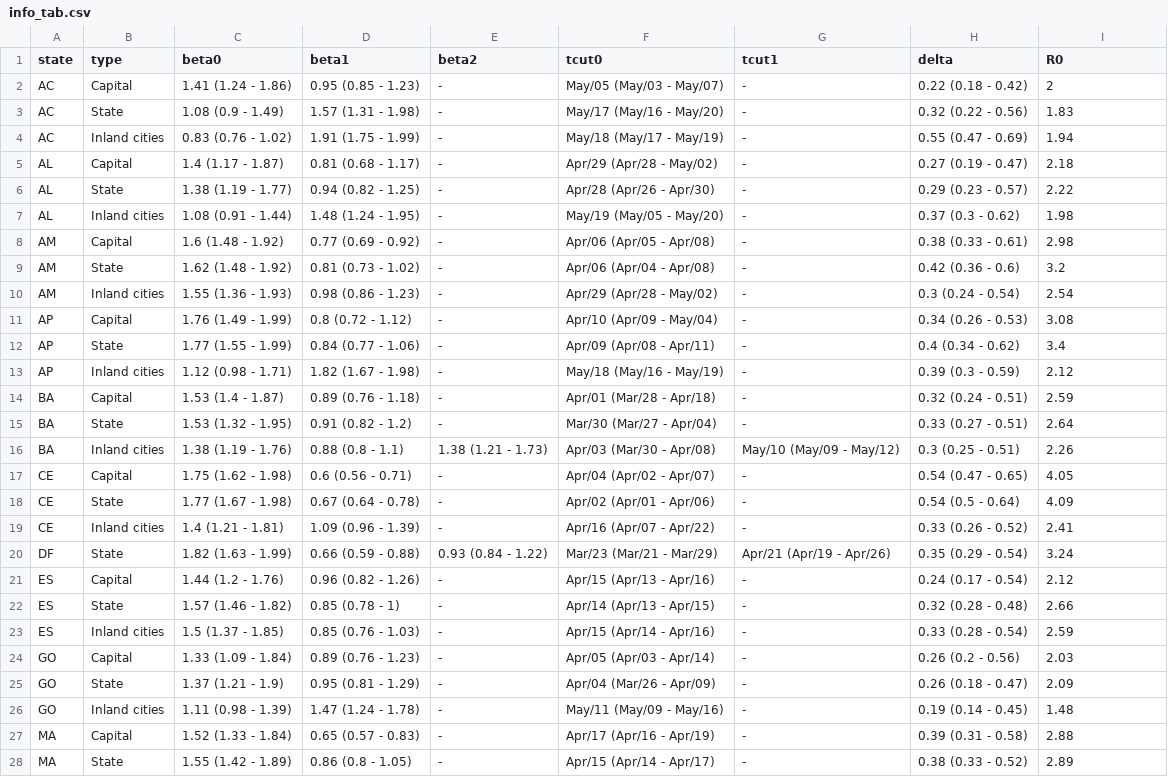
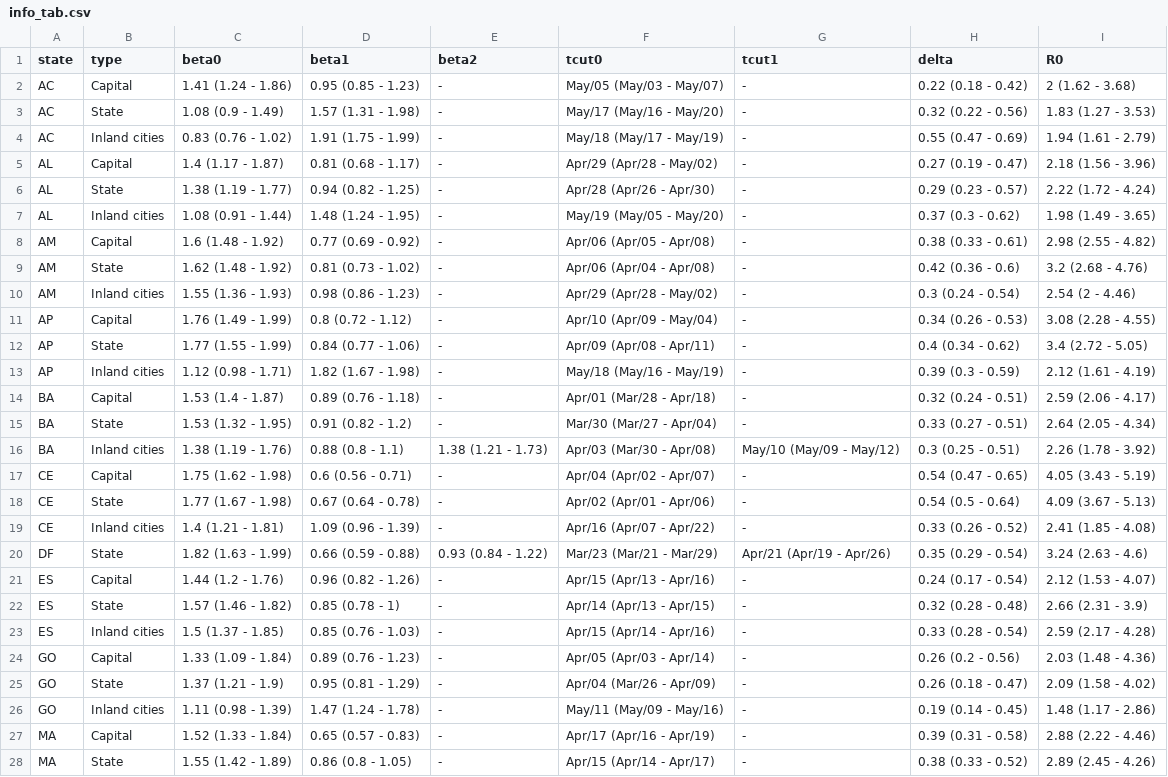
Before and after one commit to PAMepi/webViz, a CSV file: transmission_rate_app/data/info_tab.csv, drawn as a sheet; only a part is shown; the diff covers the shown part only; the diff names each change by its address in the sheet, - before the commit and + after, or states it on an @@ line.

Commit message:
Major updates
- Fix 0 cases on daily series
- Dummy tutorial
- Fix map legends
- Add R0's CI
- Add right dates to beta plot
- Add CI bounds to the model plot

```diff
--- a/transmission_rate_app/data/info_tab.csv
+++ b/transmission_rate_app/data/info_tab.csv
-I2 (R0): 2
+I2 (R0): 2 (1.62 - 3.68)
-I3 (R0): 1.83
+I3 (R0): 1.83 (1.27 - 3.53)
-I4 (R0): 1.94
+I4 (R0): 1.94 (1.61 - 2.79)
-I5 (R0): 2.18
+I5 (R0): 2.18 (1.56 - 3.96)
-I6 (R0): 2.22
+I6 (R0): 2.22 (1.72 - 4.24)
-I7 (R0): 1.98
+I7 (R0): 1.98 (1.49 - 3.65)
-I8 (R0): 2.98
+I8 (R0): 2.98 (2.55 - 4.82)
-I9 (R0): 3.2
+I9 (R0): 3.2 (2.68 - 4.76)
-I10 (R0): 2.54
+I10 (R0): 2.54 (2 - 4.46)
-I11 (R0): 3.08
+I11 (R0): 3.08 (2.28 - 4.55)
-I12 (R0): 3.4
+I12 (R0): 3.4 (2.72 - 5.05)
-I13 (R0): 2.12
+I13 (R0): 2.12 (1.61 - 4.19)
-I14 (R0): 2.59
+I14 (R0): 2.59 (2.06 - 4.17)
-I15 (R0): 2.64
+I15 (R0): 2.64 (2.05 - 4.34)
-I16 (R0): 2.26
+I16 (R0): 2.26 (1.78 - 3.92)
-I17 (R0): 4.05
+I17 (R0): 4.05 (3.43 - 5.19)
-I18 (R0): 4.09
+I18 (R0): 4.09 (3.67 - 5.13)
-I19 (R0): 2.41
+I19 (R0): 2.41 (1.85 - 4.08)
-I20 (R0): 3.24
+I20 (R0): 3.24 (2.63 - 4.6)
-I21 (R0): 2.12
+I21 (R0): 2.12 (1.53 - 4.07)
-I22 (R0): 2.66
+I22 (R0): 2.66 (2.31 - 3.9)
-I23 (R0): 2.59
+I23 (R0): 2.59 (2.17 - 4.28)
-I24 (R0): 2.03
+I24 (R0): 2.03 (1.48 - 4.36)
-I25 (R0): 2.09
+I25 (R0): 2.09 (1.58 - 4.02)
-I26 (R0): 1.48
+I26 (R0): 1.48 (1.17 - 2.86)
-I27 (R0): 2.88
+I27 (R0): 2.88 (2.22 - 4.46)
-I28 (R0): 2.89
+I28 (R0): 2.89 (2.45 - 4.26)
```
Also changed, not shown: 52 edited cells elsewhere in this file, 5 other files.
